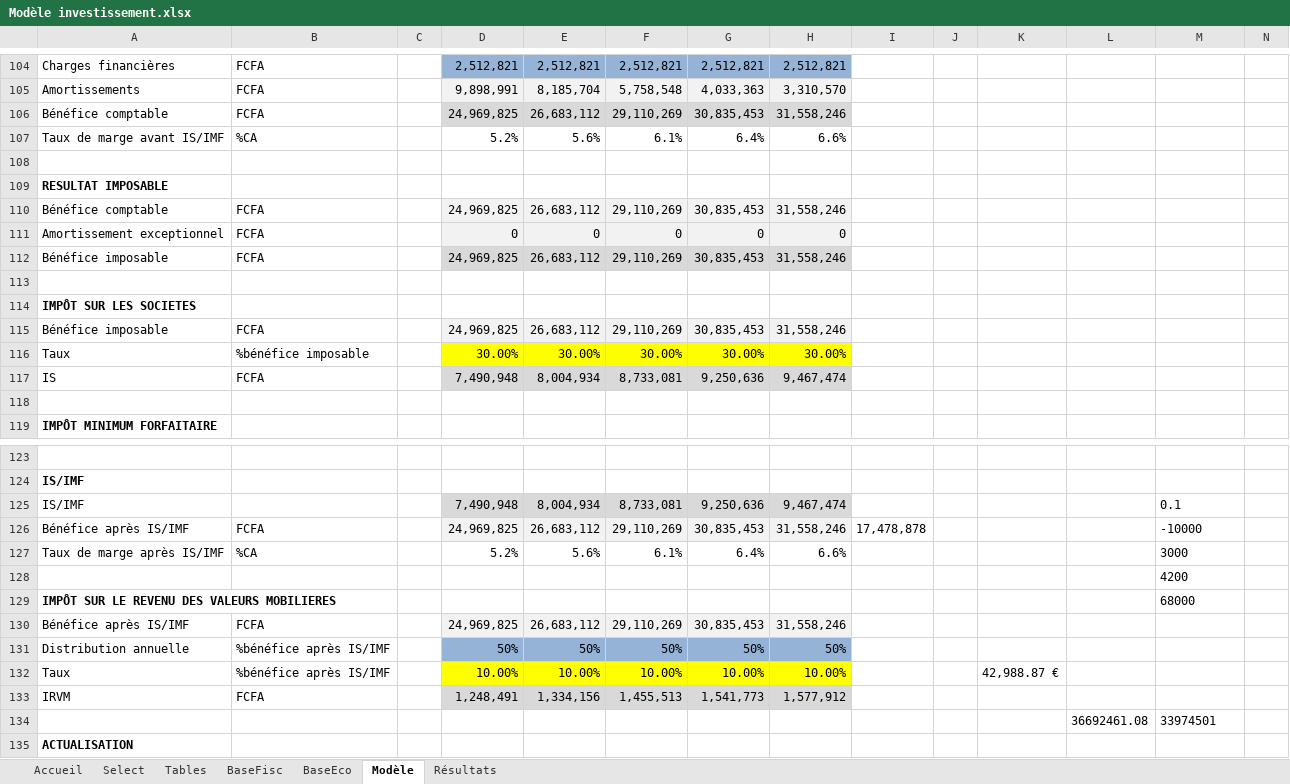
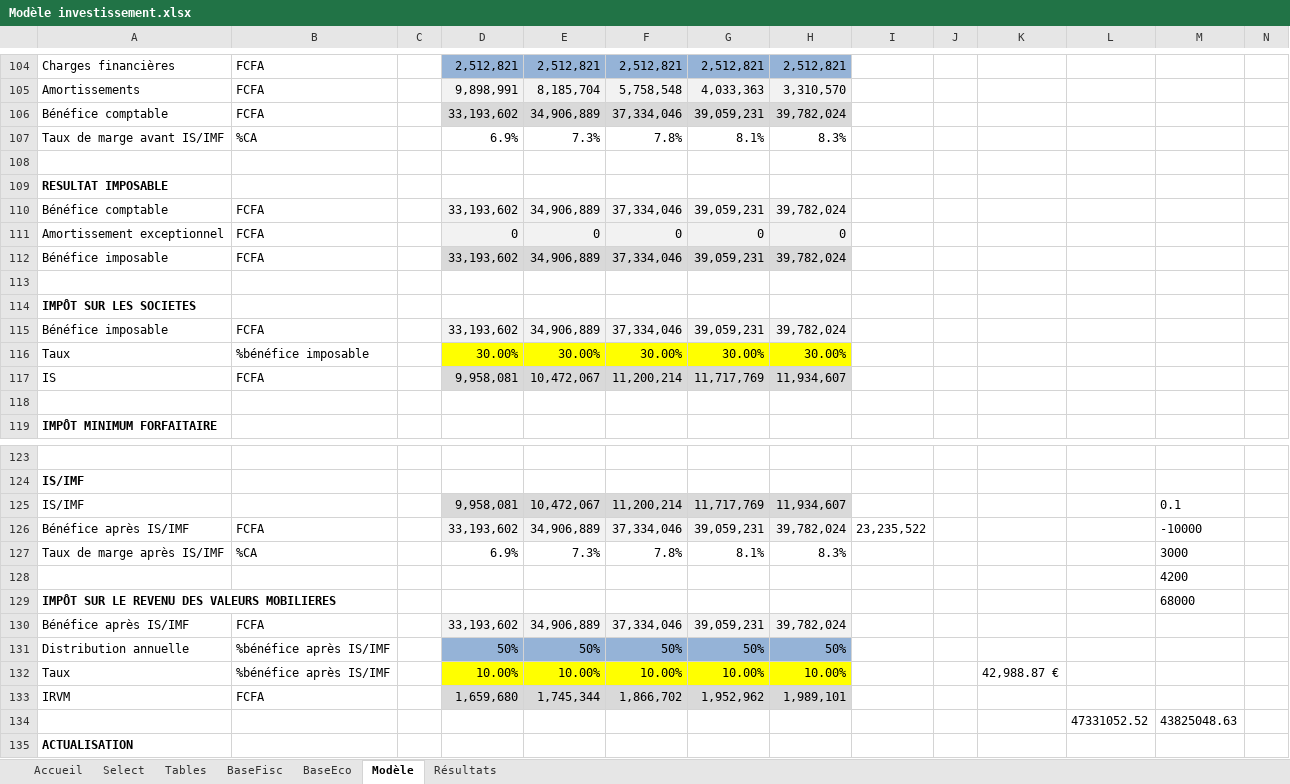
Before and after one commit to tatasss/TEMI, an Excel workbook: annexe/Modèle investissement.xlsx, sheet Modèle, drawn as a sheet; only a part is shown, gaps mark what is left out; values as stored, in another font and other column widths than the file's, no borders; removed rows and columns are numbered as before the commit, all else as after; rows hold the shown columns only; the diff covers the shown part only; the diff names each change by its address in the sheet, - before the commit and + after, or states it on an @@ line.

```diff
--- a/annexe/Modèle investissement.xlsx (sheet Modèle)
+++ b/annexe/Modèle investissement.xlsx (sheet Modèle)
-row 106: Bénéfice comptable | FCFA |  | 24,969,825 | 26,683,112 | 29,110,269 | 30,835,453 | 31,558,246
-row 107: Taux de marge avant IS/IMF | %CA |  | 5.2% | 5.6% | 6.1% | 6.4% | 6.6%
+row 106: Bénéfice comptable | FCFA |  | 33,193,602 | 34,906,889 | 37,334,046 | 39,059,231 | 39,782,024
+row 107: Taux de marge avant IS/IMF | %CA |  | 6.9% | 7.3% | 7.8% | 8.1% | 8.3%
-row 110: Bénéfice comptable | FCFA |  | 24,969,825 | 26,683,112 | 29,110,269 | 30,835,453 | 31,558,246
+row 110: Bénéfice comptable | FCFA |  | 33,193,602 | 34,906,889 | 37,334,046 | 39,059,231 | 39,782,024
-row 112: Bénéfice imposable | FCFA |  | 24,969,825 | 26,683,112 | 29,110,269 | 30,835,453 | 31,558,246
+row 112: Bénéfice imposable | FCFA |  | 33,193,602 | 34,906,889 | 37,334,046 | 39,059,231 | 39,782,024
-row 115: Bénéfice imposable | FCFA |  | 24,969,825 | 26,683,112 | 29,110,269 | 30,835,453 | 31,558,246
+row 115: Bénéfice imposable | FCFA |  | 33,193,602 | 34,906,889 | 37,334,046 | 39,059,231 | 39,782,024
-row 117: IS | FCFA |  | 7,490,948 | 8,004,934 | 8,733,081 | 9,250,636 | 9,467,474
+row 117: IS | FCFA |  | 9,958,081 | 10,472,067 | 11,200,214 | 11,717,769 | 11,934,607
-row 125: IS/IMF |  |  | 7,490,948 | 8,004,934 | 8,733,081 | 9,250,636 | 9,467,474 |  |  |  |  | 0.1
+row 125: IS/IMF |  |  | 9,958,081 | 10,472,067 | 11,200,214 | 11,717,769 | 11,934,607 |  |  |  |  | 0.1
-D126: 24,969,825
+D126: 33,193,602
-E126: 26,683,112
+E126: 34,906,889
-F126: 29,110,269
+F126: 37,334,046
-G126: 30,835,453
+G126: 39,059,231
-H126: 31,558,246
+H126: 39,782,024
-I126: 17,478,878
+I126: 23,235,522
-D127: 5.2%
+D127: 6.9%
-E127: 5.6%
+E127: 7.3%
-F127: 6.1%
+F127: 7.8%
-G127: 6.4%
+G127: 8.1%
-H127: 6.6%
+H127: 8.3%
-row 130: Bénéfice après IS/IMF | FCFA |  | 24,969,825 | 26,683,112 | 29,110,269 | 30,835,453 | 31,558,246
+row 130: Bénéfice après IS/IMF | FCFA |  | 33,193,602 | 34,906,889 | 37,334,046 | 39,059,231 | 39,782,024
-row 133: IRVM | FCFA |  | 1,248,491 | 1,334,156 | 1,455,513 | 1,541,773 | 1,577,912
-row 134:  |  |  |  |  |  |  |  |  |  |  | 36692461.08 | 33974501
+row 133: IRVM | FCFA |  | 1,659,680 | 1,745,344 | 1,866,702 | 1,952,962 | 1,989,101
+row 134:  |  |  |  |  |  |  |  |  |  |  | 47331052.52 | 43825048.63
```
Also changed, not shown: 19 added rows, 19 removed rows, 82 edited cells and cell formats elsewhere in this sheet, sheet Accueil, sheet Select, sheet BaseEco, 17 other files.
